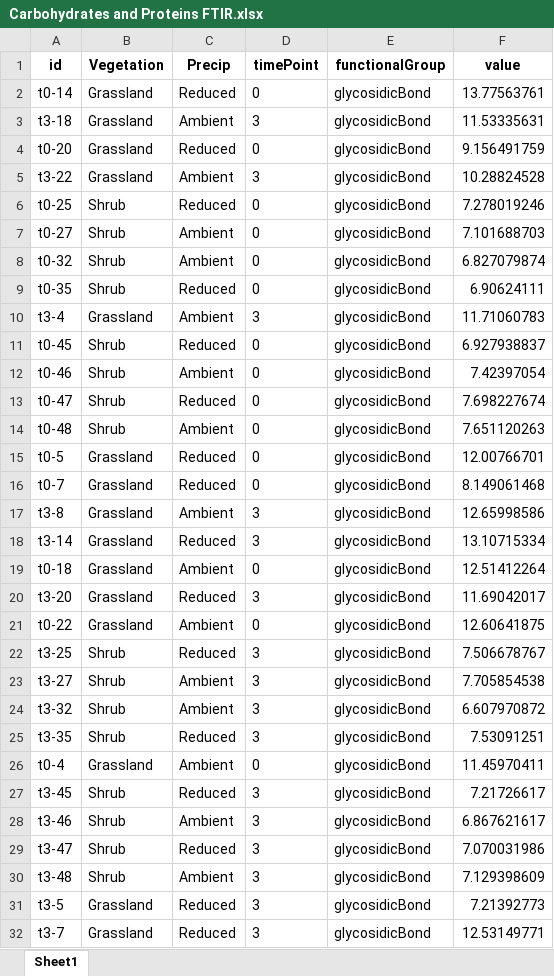
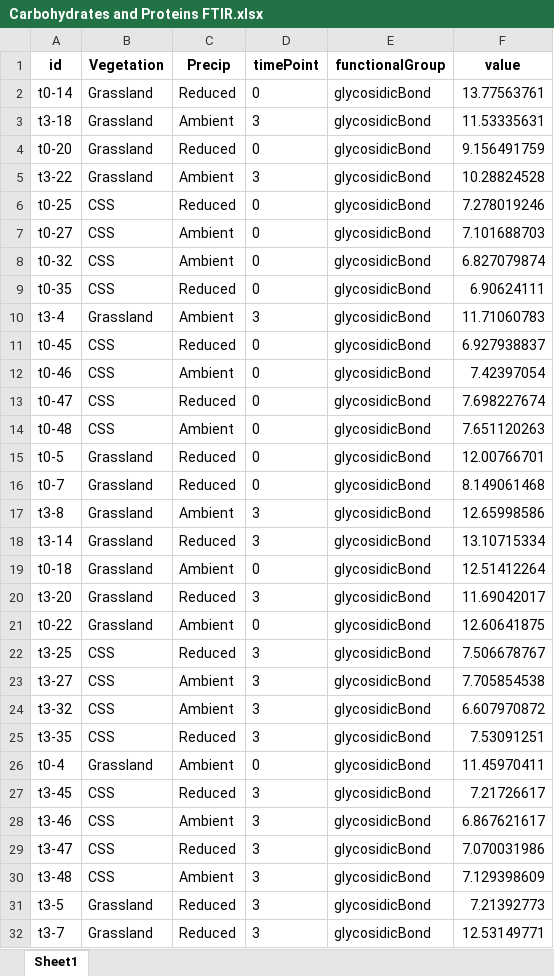
Before and after one commit to briannhan/Microbial-enzyme-activity-in-leaf-litter, an Excel workbook: Litter chemistry/Carbohydrates and Proteins FTIR.xlsx, sheet Sheet1, drawn as a sheet; only a part is shown; values as stored, in another font and other column widths than the file's, no borders; the diff covers the shown part only; the diff names each change by its address in the sheet, - before the commit and + after, or states it on an @@ line.

```diff
--- a/Litter chemistry/Carbohydrates and Proteins FTIR.xlsx (sheet Sheet1)
+++ b/Litter chemistry/Carbohydrates and Proteins FTIR.xlsx (sheet Sheet1)
-B6:B9 (Vegetation): Shrub
+B6:B9 (Vegetation): CSS
-B11:B14 (Vegetation): Shrub
+B11:B14 (Vegetation): CSS
-B22:B25 (Vegetation): Shrub
+B22:B25 (Vegetation): CSS
-B27:B30 (Vegetation): Shrub
+B27:B30 (Vegetation): CSS
```
Also changed, not shown: 176 edited cells elsewhere in this sheet, Statistical analyses/Tukey posthoc/C_O_stretching/C_O_stretching, Vegetation, groups.xlsx, Statistical analyses/Tukey posthoc/C_O_stretching/C_O_stretching, Vegetation.xlsx, 24 other files.
